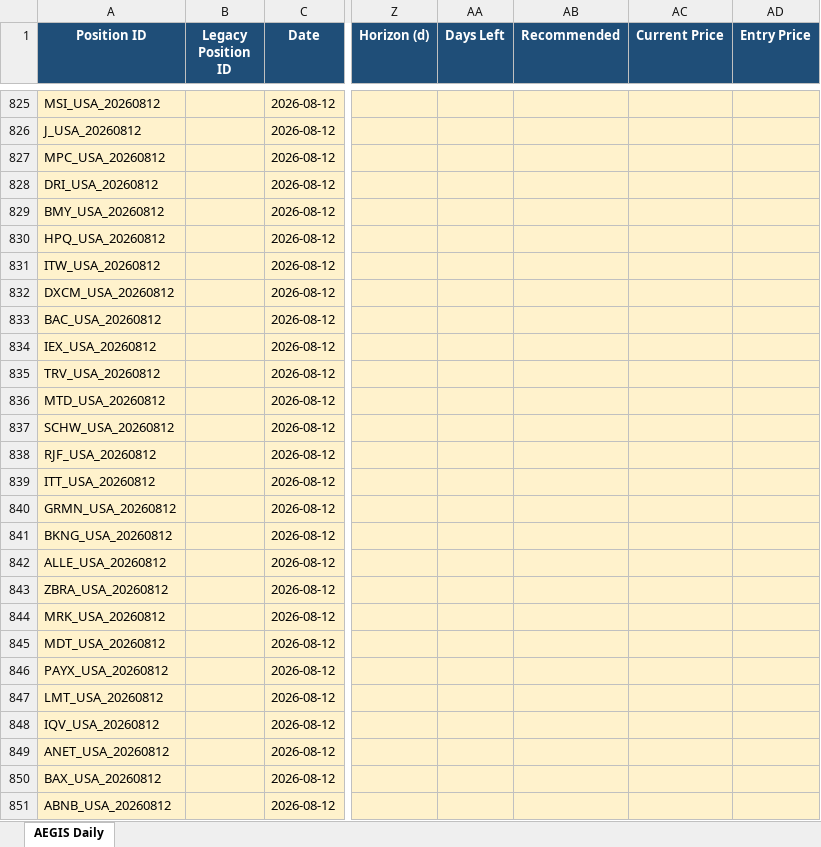
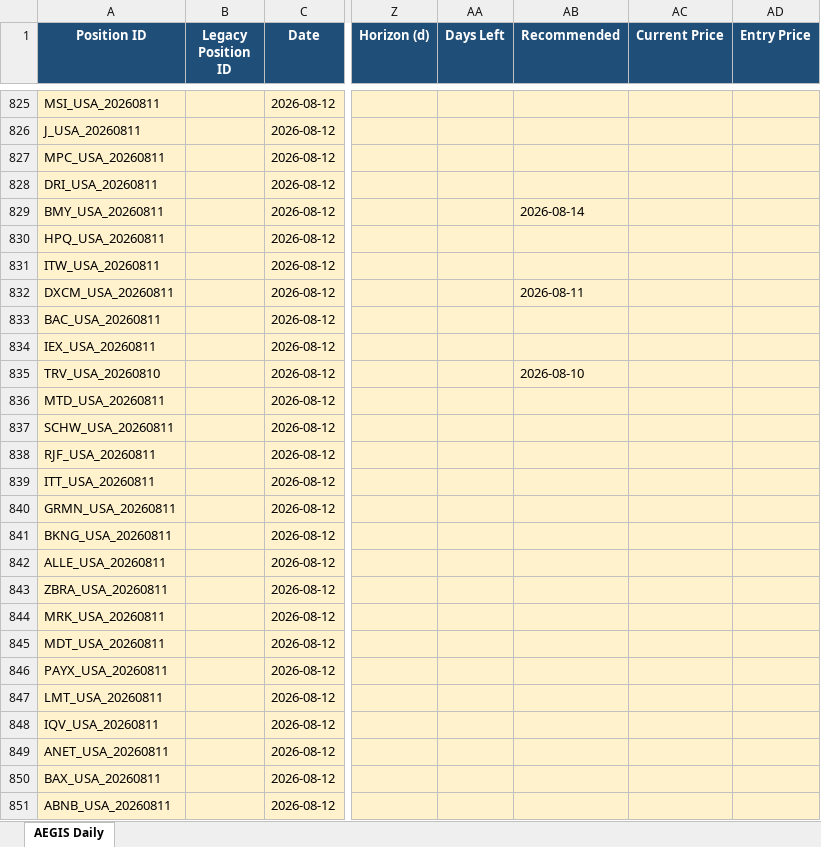
Before and after one commit to gujja330/NexaQuant, an Excel workbook: reports/telegram/aegis_history.xlsx, sheet AEGIS Daily, drawn as a sheet; only a part is shown, gaps mark what is left out; values as stored, in another font and other column widths than the file's, no borders; the diff covers the shown part only; the diff names each change by its address in the sheet, - before the commit and + after, or states it on an @@ line.

```diff
--- a/reports/telegram/aegis_history.xlsx (sheet AEGIS Daily)
+++ b/reports/telegram/aegis_history.xlsx (sheet AEGIS Daily)
-A825 (Position ID): MSI_USA_20260812
+A825 (Position ID): MSI_USA_20260811
-A826 (Position ID): J_USA_20260812
+A826 (Position ID): J_USA_20260811
-A827 (Position ID): MPC_USA_20260812
+A827 (Position ID): MPC_USA_20260811
-A828 (Position ID): DRI_USA_20260812
+A828 (Position ID): DRI_USA_20260811
-A829 (Position ID): BMY_USA_20260812
+A829 (Position ID): BMY_USA_20260811
-AB829 (Recommended): (empty)
+AB829 (Recommended): 2026-08-14
-A830 (Position ID): HPQ_USA_20260812
+A830 (Position ID): HPQ_USA_20260811
-A831 (Position ID): ITW_USA_20260812
+A831 (Position ID): ITW_USA_20260811
-A832 (Position ID): DXCM_USA_20260812
+A832 (Position ID): DXCM_USA_20260811
-AB832 (Recommended): (empty)
+AB832 (Recommended): 2026-08-11
-A833 (Position ID): BAC_USA_20260812
+A833 (Position ID): BAC_USA_20260811
-A834 (Position ID): IEX_USA_20260812
+A834 (Position ID): IEX_USA_20260811
-A835 (Position ID): TRV_USA_20260812
+A835 (Position ID): TRV_USA_20260810
-AB835 (Recommended): (empty)
+AB835 (Recommended): 2026-08-10
-A836 (Position ID): MTD_USA_20260812
+A836 (Position ID): MTD_USA_20260811
-A837 (Position ID): SCHW_USA_20260812
+A837 (Position ID): SCHW_USA_20260811
-A838 (Position ID): RJF_USA_20260812
+A838 (Position ID): RJF_USA_20260811
-A839 (Position ID): ITT_USA_20260812
+A839 (Position ID): ITT_USA_20260811
-A840 (Position ID): GRMN_USA_20260812
+A840 (Position ID): GRMN_USA_20260811
-A841 (Position ID): BKNG_USA_20260812
+A841 (Position ID): BKNG_USA_20260811
-A842 (Position ID): ALLE_USA_20260812
+A842 (Position ID): ALLE_USA_20260811
-A843 (Position ID): ZBRA_USA_20260812
+A843 (Position ID): ZBRA_USA_20260811
-A844 (Position ID): MRK_USA_20260812
+A844 (Position ID): MRK_USA_20260811
-A845 (Position ID): MDT_USA_20260812
+A845 (Position ID): MDT_USA_20260811
-A846 (Position ID): PAYX_USA_20260812
+A846 (Position ID): PAYX_USA_20260811
-A847 (Position ID): LMT_USA_20260812
+A847 (Position ID): LMT_USA_20260811
-A848 (Position ID): IQV_USA_20260812
+A848 (Position ID): IQV_USA_20260811
-A849 (Position ID): ANET_USA_20260812
+A849 (Position ID): ANET_USA_20260811
-A850 (Position ID): BAX_USA_20260812
+A850 (Position ID): BAX_USA_20260811
-A851 (Position ID): ABNB_USA_20260812
+A851 (Position ID): ABNB_USA_20260811
```
Also changed, not shown: 969 edited cells elsewhere in this sheet, 3 other files.
